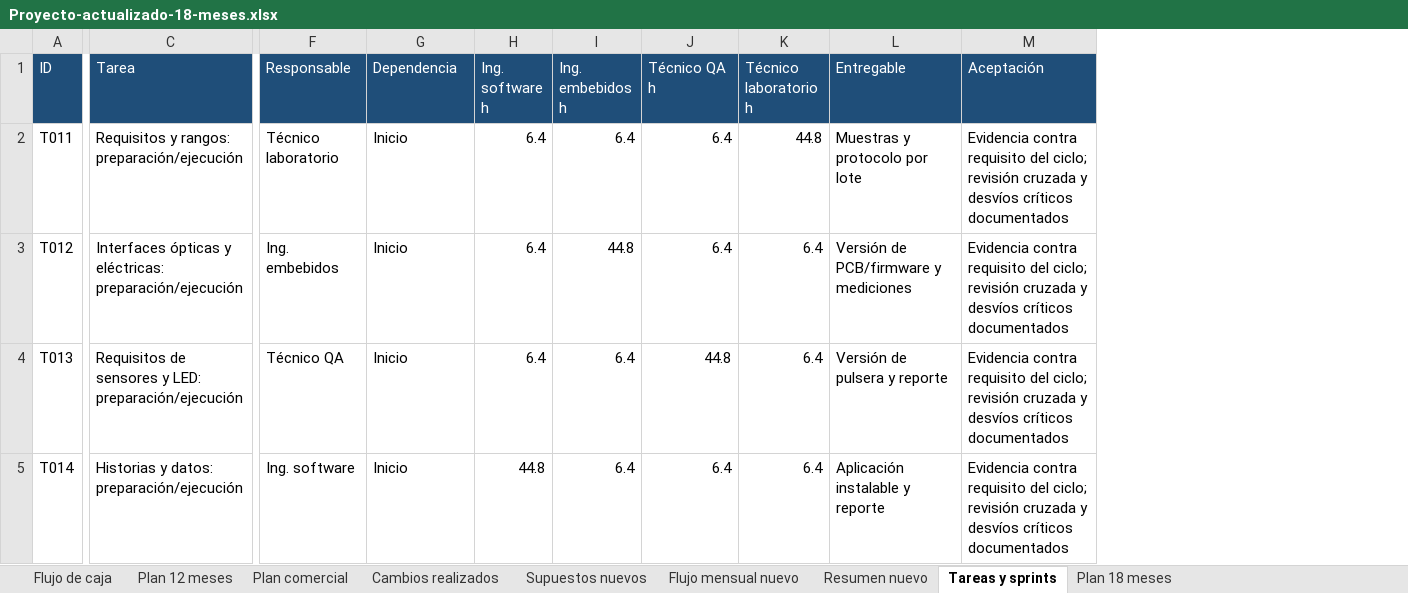
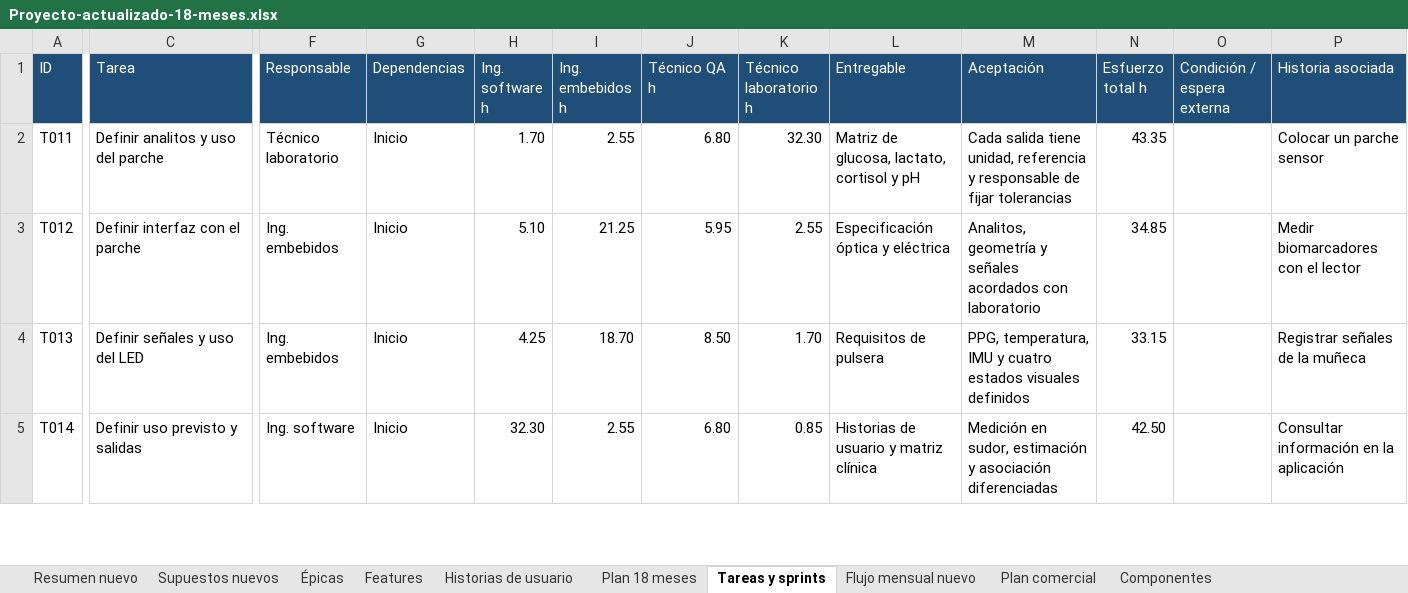
Before and after one commit to Icavicchioli/Gestion-Dreamteam-2.0, an Excel workbook: Gestion de proyectos practica/Proyecto-actualizado-18-meses.xlsx, sheet Tareas y sprints, drawn as a sheet; only a part is shown, gaps mark what is left out; values as stored, in another font and other column widths than the file's, no borders; table styles not drawn; the diff covers the shown part only; the diff names each change by its address in the sheet, - before the commit and + after, or states it on an @@ line.

```diff
--- a/Gestion de proyectos practica/Proyecto-actualizado-18-meses.xlsx (sheet Tareas y sprints)
+++ b/Gestion de proyectos practica/Proyecto-actualizado-18-meses.xlsx (sheet Tareas y sprints)
-sheet tab: Flujo de caja
-sheet tab: Plan 12 meses
-sheet tab: Cambios realizados
+sheet tab: Épicas
+sheet tab: Features
+sheet tab: Historias de usuario
+sheet tab: Componentes
@@ sheet tab order changed: Resumen nuevo | Supuestos nuevos | Épicas | Features | Historias de usuario | Plan 18 meses | Tareas y sprints | Flujo mensual nuevo | Plan comercial | Componentes @@
+column N (Esfuerzo total h), rows 2-5: 43.35 | 34.85 | 33.15 | 42.50
+column O (Condición / espera externa), empty
+column P (Historia asociada), rows 2-5: Colocar un parche sensor | Medir biomarcadores con el lector | Registrar señales de la muñeca | Consultar información en la aplicación
-G1: Dependencia
+G1: Dependencias
-C2 (Tarea): Requisitos y rangos: preparación/ejecución
+C2 (Tarea): Definir analitos y uso del parche
-H2 (Ing. software h): 6.4
+H2 (Ing. software h): 1.70
-I2 (Ing. embebidos h): 6.4
+I2 (Ing. embebidos h): 2.55
-J2 (Técnico QA h): 6.4
+J2 (Técnico QA h): 6.80
-K2 (Técnico laboratorio h): 44.8
+K2 (Técnico laboratorio h): 32.30
-L2 (Entregable): Muestras y protocolo por lote
+L2 (Entregable): Matriz de glucosa, lactato, cortisol y pH
-M2 (Aceptación): Evidencia contra requisito del ciclo; revisión cruzada y desvíos críticos documentados
+M2 (Aceptación): Cada salida tiene unidad, referencia y responsable de fijar tolerancias
-C3 (Tarea): Interfaces ópticas y eléctricas: preparación/ejecución
+C3 (Tarea): Definir interfaz con el parche
-H3 (Ing. software h): 6.4
+H3 (Ing. software h): 5.10
-I3 (Ing. embebidos h): 44.8
+I3 (Ing. embebidos h): 21.25
-J3 (Técnico QA h): 6.4
+J3 (Técnico QA h): 5.95
-K3 (Técnico laboratorio h): 6.4
+K3 (Técnico laboratorio h): 2.55
-L3 (Entregable): Versión de PCB/firmware y mediciones
+L3 (Entregable): Especificación óptica y eléctrica
-M3 (Aceptación): Evidencia contra requisito del ciclo; revisión cruzada y desvíos críticos documentados
+M3 (Aceptación): Analitos, geometría y señales acordados con laboratorio
-C4 (Tarea): Requisitos de sensores y LED: preparación/ejecución
+C4 (Tarea): Definir señales y uso del LED
-F4 (Responsable): Técnico QA
+F4 (Responsable): Ing. embebidos
-H4 (Ing. software h): 6.4
+H4 (Ing. software h): 4.25
-I4 (Ing. embebidos h): 6.4
+I4 (Ing. embebidos h): 18.70
-J4 (Técnico QA h): 44.8
+J4 (Técnico QA h): 8.50
-K4 (Técnico laboratorio h): 6.4
+K4 (Técnico laboratorio h): 1.70
-L4 (Entregable): Versión de pulsera y reporte
+L4 (Entregable): Requisitos de pulsera
-M4 (Aceptación): Evidencia contra requisito del ciclo; revisión cruzada y desvíos críticos documentados
+M4 (Aceptación): PPG, temperatura, IMU y cuatro estados visuales definidos
-C5 (Tarea): Historias y datos: preparación/ejecución
+C5 (Tarea): Definir uso previsto y salidas
-H5 (Ing. software h): 44.8
+H5 (Ing. software h): 32.30
-I5 (Ing. embebidos h): 6.4
+I5 (Ing. embebidos h): 2.55
-J5 (Técnico QA h): 6.4
+J5 (Técnico QA h): 6.80
-K5 (Técnico laboratorio h): 6.4
+K5 (Técnico laboratorio h): 0.85
-L5 (Entregable): Aplicación instalable y reporte
+L5 (Entregable): Historias de usuario y matriz clínica
-M5 (Aceptación): Evidencia contra requisito del ciclo; revisión cruzada y desvíos críticos documentados
+M5 (Aceptación): Medición en sudor, estimación y asociación diferenciadas
```
Also changed, not shown: 4 added rows and 1461 edited cells elsewhere in this sheet, sheet Plan 18 meses, sheet Flujo mensual nuevo, sheet Resumen nuevo, sheet Supuestos nuevos, sheet Plan comercial, formulas that keep their value, 27 other files.
